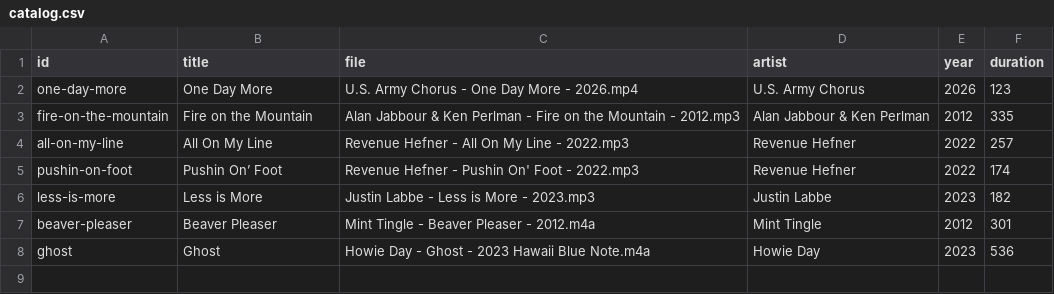
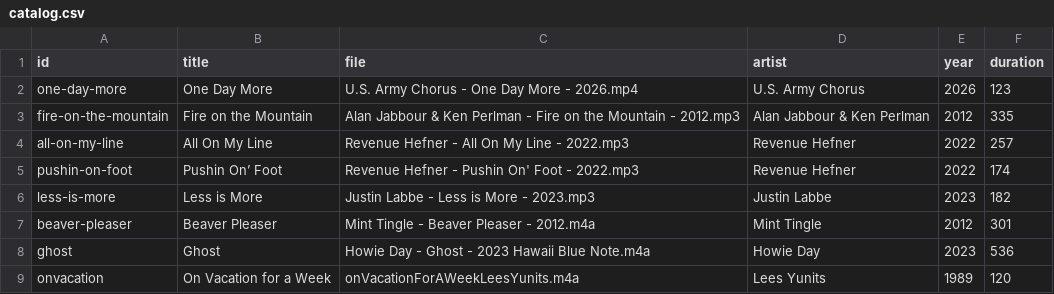
Before and after one commit to breck7/music, a CSV file: catalog.csv, drawn as a sheet; the diff names each change by its address in the sheet, - before the commit and + after, or states it on an @@ line.

```diff
--- a/catalog.csv
+++ b/catalog.csv
+row 9: onvacation | On Vacation for a Week | onVacationForAWeekLeesYunits.m4a | Lees Yunits | 1989 | 120
```
Also changed, not shown: catalog.tsv, 4 other files.
